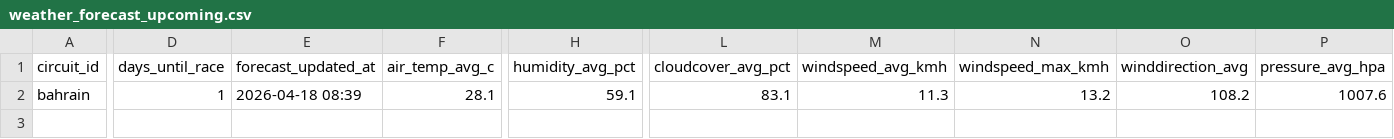
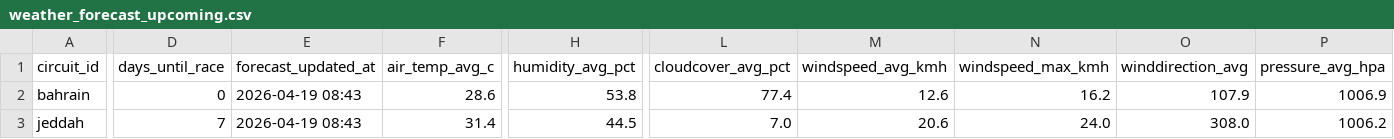
Before and after one commit to sreemaanshivkirth05/f1-predictor, a CSV file: data/weather_forecast_upcoming.csv, drawn as a sheet; only a part is shown, gaps mark what is left out; rows hold the shown columns only; the diff names each change by its address in the sheet, - before the commit and + after, or states it on an @@ line.

```diff
--- a/data/weather_forecast_upcoming.csv
+++ b/data/weather_forecast_upcoming.csv
-D2 (days_until_race): 1
+D2 (days_until_race): 0
-E2 (forecast_updated_at): 2026-04-18 08:39
+E2 (forecast_updated_at): 2026-04-19 08:43
-F2 (air_temp_avg_c): 28.1
+F2 (air_temp_avg_c): 28.6
-H2 (humidity_avg_pct): 59.1
+H2 (humidity_avg_pct): 53.8
-L2 (cloudcover_avg_pct): 83.1
+L2 (cloudcover_avg_pct): 77.4
-M2 (windspeed_avg_kmh): 11.3
+M2 (windspeed_avg_kmh): 12.6
-N2 (windspeed_max_kmh): 13.2
+N2 (windspeed_max_kmh): 16.2
-O2 (winddirection_avg): 108.2
+O2 (winddirection_avg): 107.9
-P2 (pressure_avg_hpa): 1007.6
+P2 (pressure_avg_hpa): 1006.9
+row 3: jeddah | 7 | 2026-04-19 08:43 | 31.4 | 44.5 | 7.0 | 20.6 | 24.0 | 308.0 | 1006.2
```
Also changed, not shown: data/championship_probabilities.csv, data/final_predictions.csv, 2 other files.
